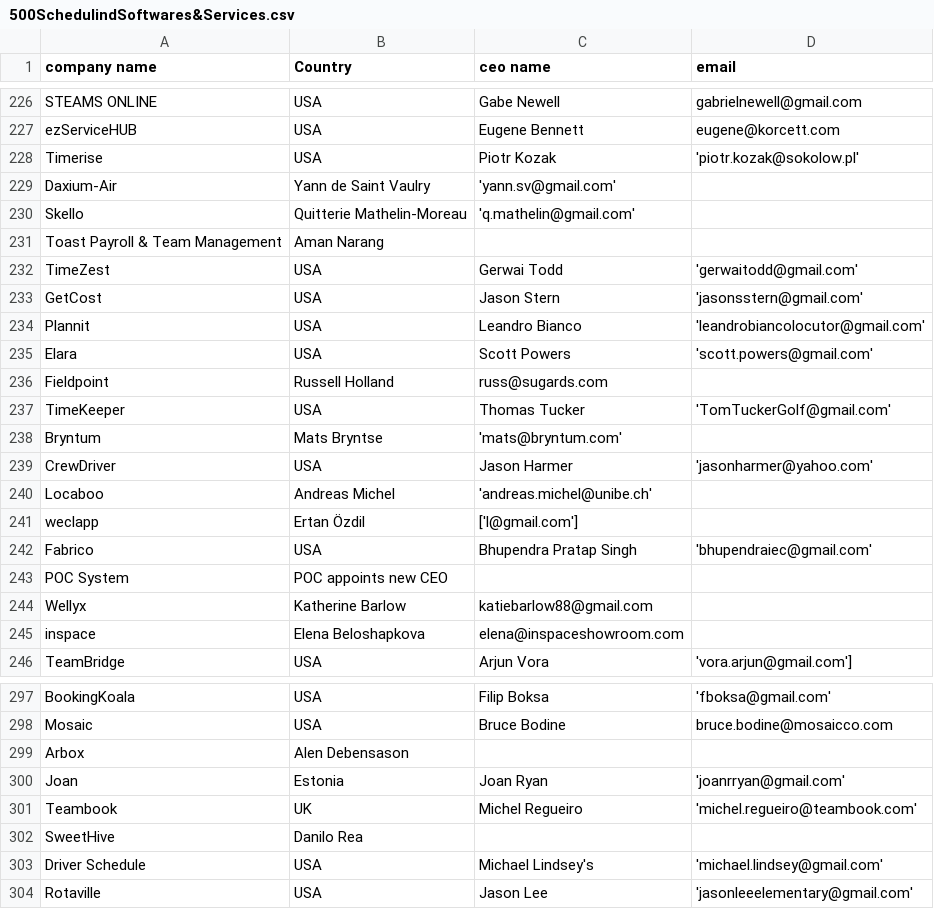
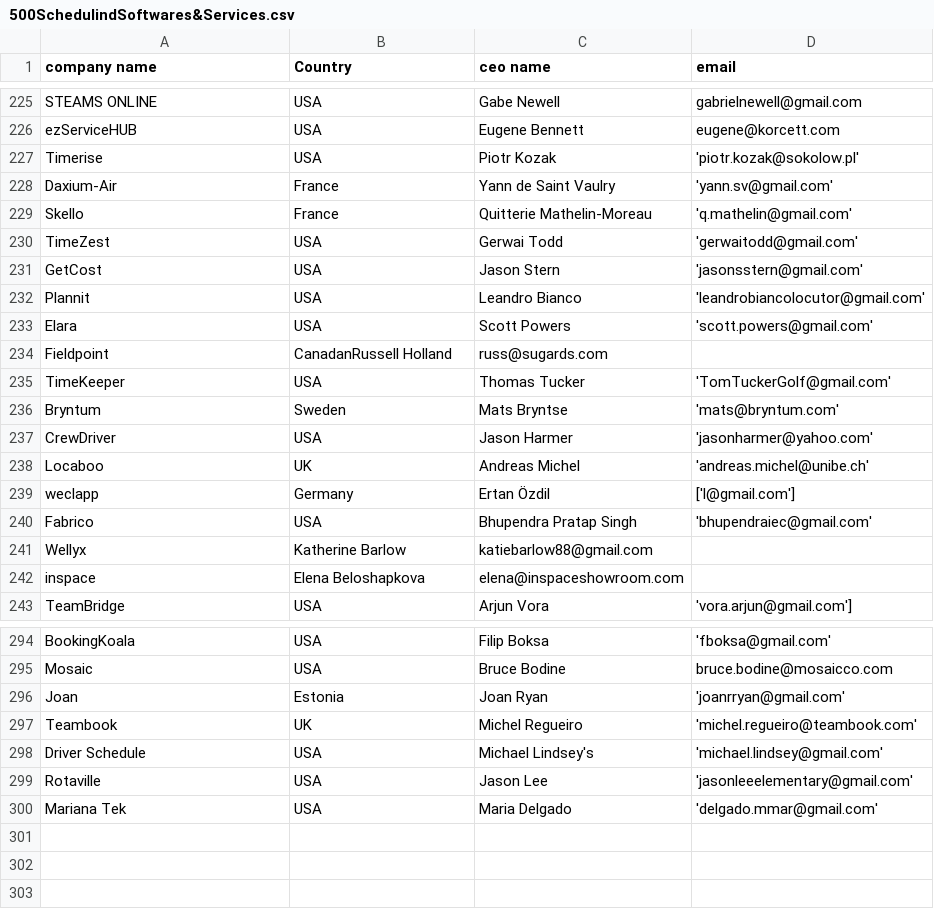
Before and after one commit to ellah10/CEO-Mails-Project, a CSV file: 500SchedulindSoftwares&Services.csv, drawn as a sheet; only a part is shown, gaps mark what is left out; the diff covers the shown part only.

```diff
--- a/500SchedulindSoftwares&Services.csv
+++ b/500SchedulindSoftwares&Services.csv
@@ -228,5 +227,4 @@ ezServiceHUB,USA,Eugene Bennett,eugene@korcett.com
 Timerise,USA,Piotr Kozak,'piotr.kozak@sokolow.pl'
-Daxium-Air,Yann de Saint Vaulry,'yann.sv@gmail.com',
-Skello,Quitterie Mathelin-Moreau,'q.mathelin@gmail.com',
-Toast Payroll & Team Management,Aman Narang ,
+Daxium-Air, France,Yann de Saint Vaulry,'yann.sv@gmail.com',
+Skello,France,Quitterie Mathelin-Moreau,'q.mathelin@gmail.com',
 TimeZest,USA,Gerwai Todd,'gerwaitodd@gmail.com',
@@ -235,10 +233,9 @@ Plannit,USA,Leandro Bianco,'leandrobiancolocutor@gmail.com'
 Elara,USA,Scott Powers,'scott.powers@gmail.com',
-Fieldpoint,Russell Holland,"russ@sugards.com"
+Fieldpoint,CanadanRussell Holland,"russ@sugards.com"
 TimeKeeper,USA,Thomas Tucker,'TomTuckerGolf@gmail.com'
-Bryntum,Mats Bryntse, 'mats@bryntum.com',
+Bryntum,Sweden,Mats Bryntse, 'mats@bryntum.com',
 CrewDriver,USA,Jason Harmer,'jasonharmer@yahoo.com',
-Locaboo,Andreas Michel,'andreas.michel@unibe.ch',
-weclapp,Ertan Özdil,['l@gmail.com']
+Locaboo,UK,Andreas Michel,'andreas.michel@unibe.ch',
+weclapp,Germany,Ertan Özdil,['l@gmail.com']
 Fabrico,USA,Bhupendra Pratap Singh,'bhupendraiec@gmail.com',
-POC System,POC appoints new CEO,
 Wellyx,Katherine Barlow,"katiebarlow88@gmail.com"
@@ -298,7 +295,6 @@ BookingKoala,USA,Filip Boksa,'fboksa@gmail.com',
 Mosaic,USA,Bruce Bodine,"bruce.bodine@mosaicco.com",
-Arbox,Alen Debensason,
 Joan,Estonia,Joan Ryan,'joanrryan@gmail.com',
 Teambook,UK,Michel Regueiro,'michel.regueiro@teambook.com',
-SweetHive,Danilo Rea,
 Driver Schedule,USA,Michael Lindsey's,'michael.lindsey@gmail.com',
 Rotaville,USA,Jason Lee,'jasonleeelementary@gmail.com',
+Mariana Tek,USA,Maria Delgado,'delgado.mmar@gmail.com',
```
Also changed, not shown: 1 removed row and 39 edited cells elsewhere in this file.
